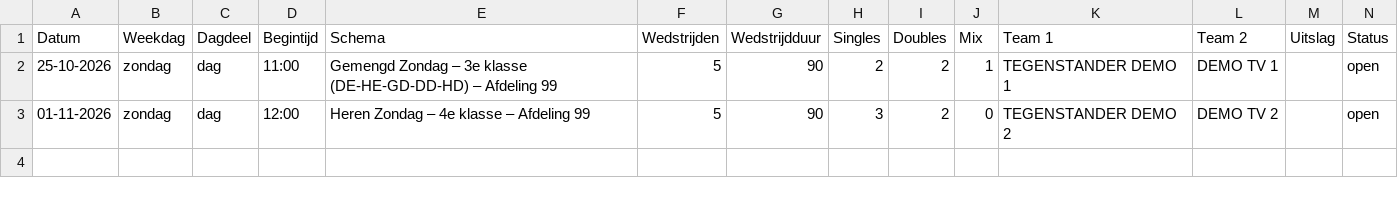
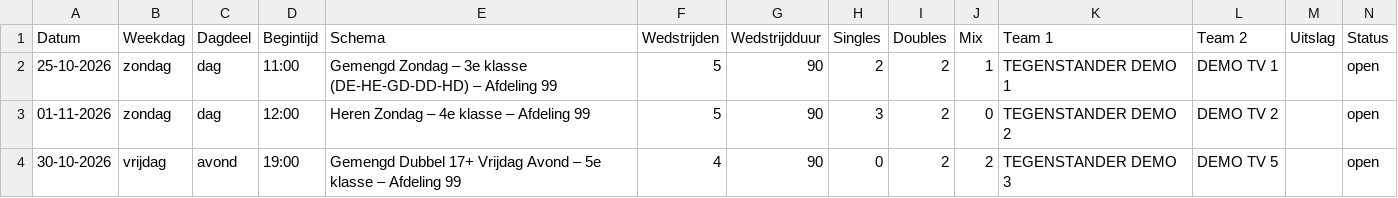
Before and after one commit to koenvanwijk/baanschema-ortools, a TSV file: server/baanschemaatje/seed/demo-away.tsv, drawn as a sheet; the diff names each change by its address in the sheet, - before the commit and + after, or states it on an @@ line.

Commit message:
D3: hosted-away ook op bingo/elke weekdag
Oscar: verplaatste uitwedstrijd kan op iedere competitiedag
(gepland én vrijdag-bingo). Bingo/dayrun-venster telt hosted-away
mee; commissaris toont badge "thuis (was uit)". Demo-TV: fictieve
vrijdag-uit op 30-10. USER-STORIES besluitlog bijgewerkt.

```diff
--- a/server/baanschemaatje/seed/demo-away.tsv
+++ b/server/baanschemaatje/seed/demo-away.tsv
+row 4: 30-10-2026 | vrijdag | avond | 19:00 | Gemengd Dubbel 17+ Vrijdag Avond – 5e klasse – Afdeling 99 | 4 | 90 | 0 | 2 | 2 | TEGENSTANDER DEMO 3 | DEMO TV 5 |  | open
```
Also changed, not shown: 3 other files.
